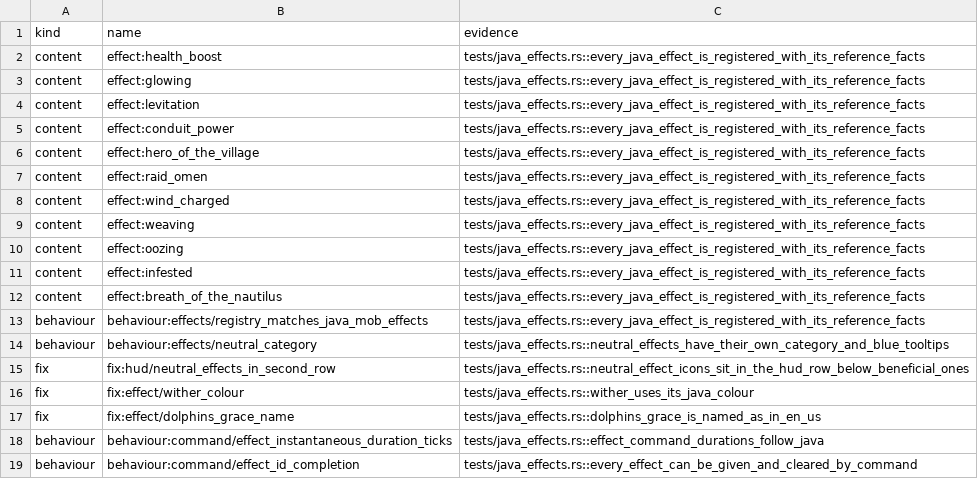
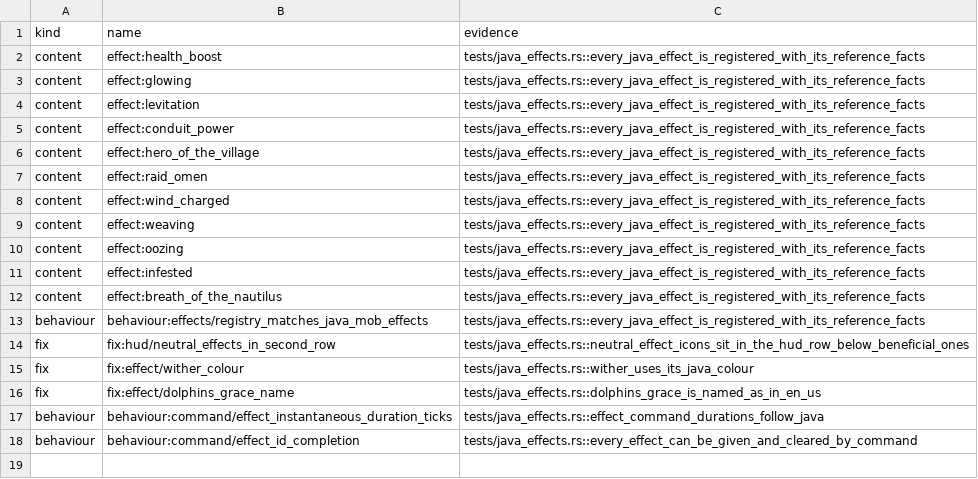
Before and after one commit to BrendanH18/VoxelCraft, a TSV file: docs/verification/2026-11-12-build-5000/ledger/EFX-REG-01.tsv, drawn as a sheet; the diff names each change by its address in the sheet, - before the commit and + after, or states it on an @@ line.

```diff
--- a/docs/verification/2026-11-12-build-5000/ledger/EFX-REG-01.tsv
+++ b/docs/verification/2026-11-12-build-5000/ledger/EFX-REG-01.tsv
-row 14: behaviour | behaviour:effects/neutral_category | tests/java_effects.rs::neutral_effects_have_their_own_category_and_blue_tooltips
```
Also changed, not shown: 2 other files.
